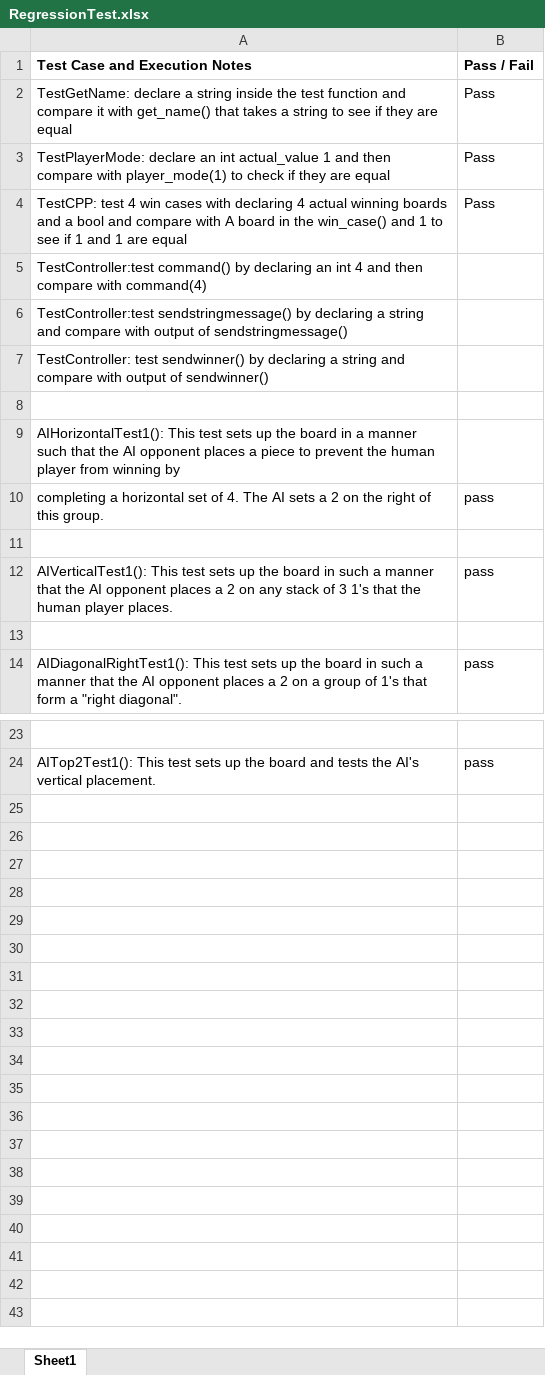
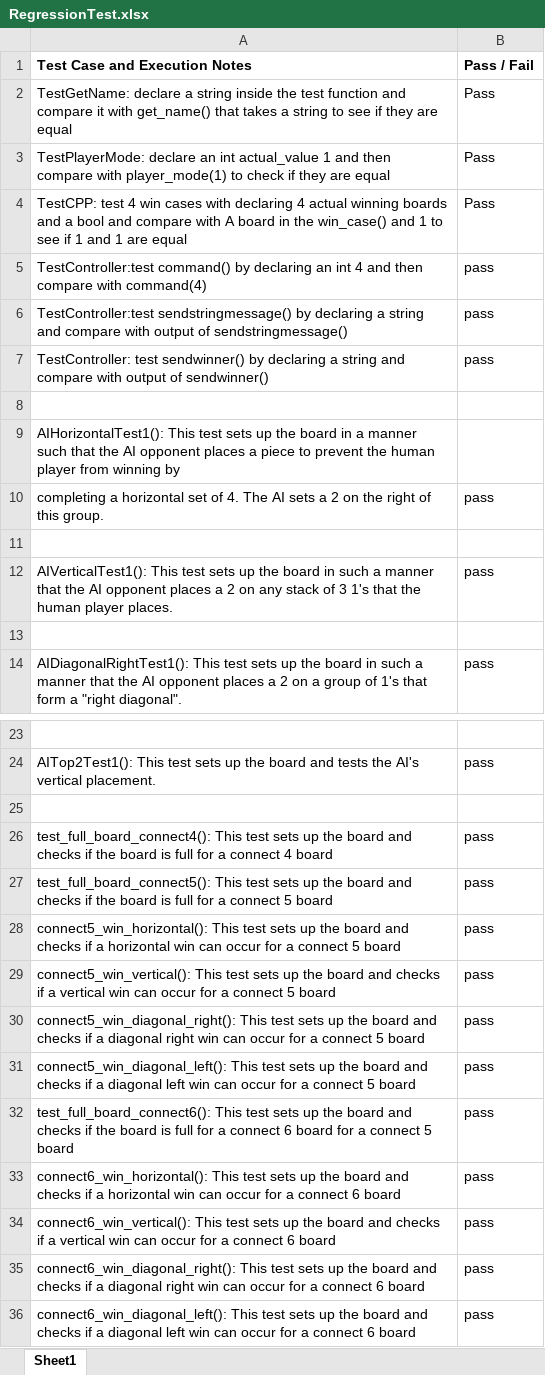
Before and after one commit to rlbyqf/RAAY-connect4, an Excel workbook: RegressionTest.xlsx, sheet Sheet1, drawn as a sheet; only a part is shown, gaps mark what is left out; values as stored, in another font and other column widths than the file's, no borders; the diff names each change by its address in the sheet, - before the commit and + after, or states it on an @@ line.

```diff
--- a/RegressionTest.xlsx (sheet Sheet1)
+++ b/RegressionTest.xlsx (sheet Sheet1)
-B5:B7 (Pass / Fail): (empty)
+B5:B7 (Pass / Fail): pass
+row 25: (empty)
+row 26: test_full_board_connect4(): This test sets up the board and checks if the board is full for a connect 4 board | pass
+row 27: test_full_board_connect5(): This test sets up the board and checks if the board is full for a connect 5 board | pass
+row 28: connect5_win_horizontal(): This test sets up the board and checks if a horizontal win can occur for a connect 5 board | pass
+row 29: connect5_win_vertical(): This test sets up the board and checks if a vertical win can occur for a connect 5 board | pass
+row 30: connect5_win_diagonal_right(): This test sets up the board and checks if a diagonal right win can occur for a connect 5 board | pass
+row 31: connect5_win_diagonal_left(): This test sets up the board and checks if a diagonal left win can occur for a connect 5 board | pass
+row 32: test_full_board_connect6(): This test sets up the board and checks if the board is full for a connect 6 board for a connect 5 board | pass
+row 33: connect6_win_horizontal(): This test sets up the board and checks if a horizontal win can occur for a connect 6 board | pass
+row 34: connect6_win_vertical(): This test sets up the board and checks if a vertical win can occur for a connect 6 board | pass
+row 35: connect6_win_diagonal_right(): This test sets up the board and checks if a diagonal right win can occur for a connect 6 board | pass
+row 36: connect6_win_diagonal_left(): This test sets up the board and checks if a diagonal left win can occur for a connect 6 board | pass
```
Also changed, not shown: 4 other files.
